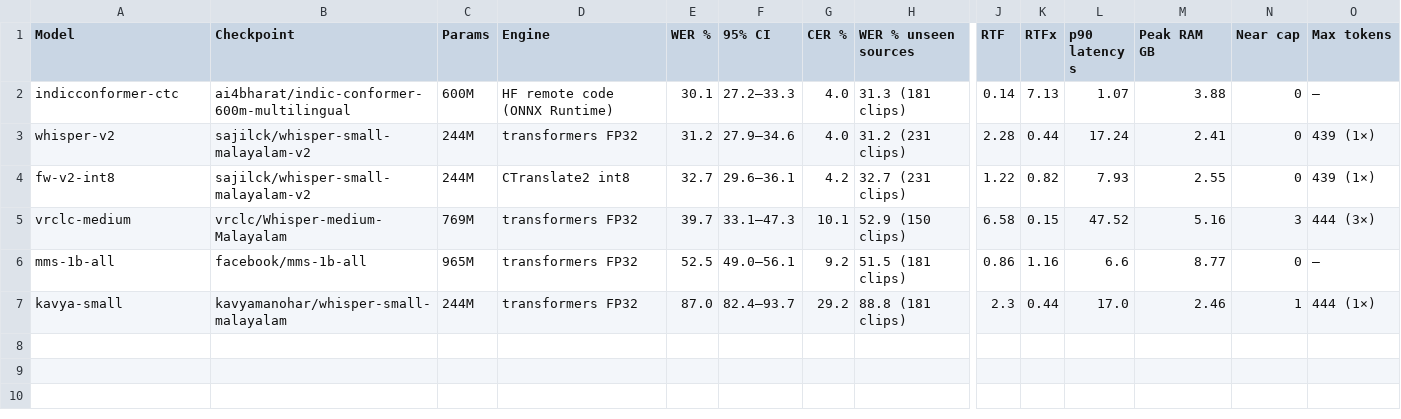
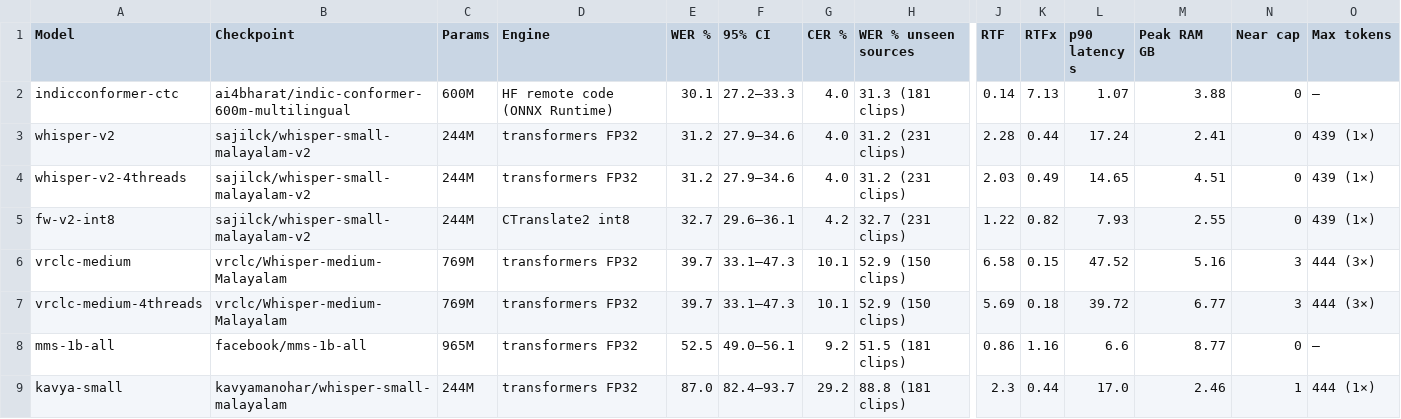
Before and after one commit to cksajil/malayalam-asr-eval, a CSV file: results/balanced231/leaderboard.csv, drawn as a sheet; only a part is shown, gaps mark what is left out; rows hold the shown columns only; the diff names each change by its address in the sheet, - before the commit and + after, or states it on an @@ line.

Commit message:
Add 4-thread Malayalam ASR benchmark results

```diff
--- a/results/balanced231/leaderboard.csv
+++ b/results/balanced231/leaderboard.csv
+row 4: whisper-v2-4threads | sajilck/whisper-small-malayalam-v2 | 244M | transformers FP32 | 31.2 | 27.9–34.6 | 4.0 | 31.2 (231 clips) | 2.03 | 0.49 | 14.65 | 4.51 | 0 | 439 (1×)
+row 7: vrclc-medium-4threads | vrclc/Whisper-medium-Malayalam | 769M | transformers FP32 | 39.7 | 33.1–47.3 | 10.1 | 52.9 (150 clips) | 5.69 | 0.18 | 39.72 | 6.77 | 3 | 444 (3×)
```
Also changed, not shown: results/balanced231/per_source.csv, 5 other files.
